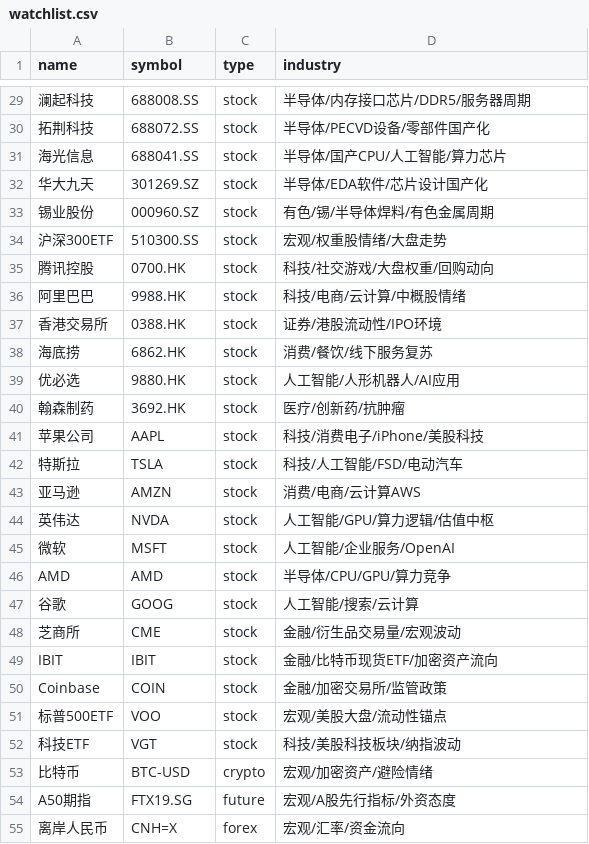
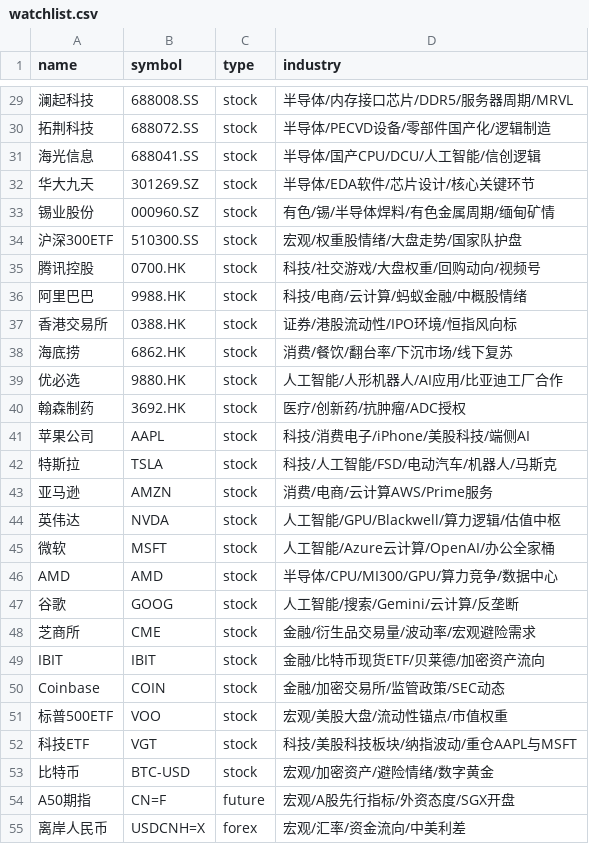
Before and after one commit to dink1257/stock-alerts, a CSV file: data/watchlist.csv, drawn as a sheet; only a part is shown, gaps mark what is left out; the diff covers the shown part only.

Commit message:
Enhance watchlist with additional information
Updated watchlist with additional details for several stocks and futures.

```diff
--- a/data/watchlist.csv
+++ b/data/watchlist.csv
@@ -29,27 +29,27 @@ name,symbol,type,industry
-澜起科技,688008.SS,stock,半导体/内存接口芯片/DDR5/服务器周期
-拓荆科技,688072.SS,stock,半导体/PECVD设备/零部件国产化
-海光信息,688041.SS,stock,半导体/国产CPU/人工智能/算力芯片
-华大九天,301269.SZ,stock,半导体/EDA软件/芯片设计国产化
-锡业股份,000960.SZ,stock,有色/锡/半导体焊料/有色金属周期
-沪深300ETF,510300.SS,stock,宏观/权重股情绪/大盘走势
-腾讯控股,0700.HK,stock,科技/社交游戏/大盘权重/回购动向
-阿里巴巴,9988.HK,stock,科技/电商/云计算/中概股情绪
-香港交易所,0388.HK,stock,证券/港股流动性/IPO环境
-海底捞,6862.HK,stock,消费/餐饮/线下服务复苏
-优必选,9880.HK,stock,人工智能/人形机器人/AI应用
-翰森制药,3692.HK,stock,医疗/创新药/抗肿瘤
-苹果公司,AAPL,stock,科技/消费电子/iPhone/美股科技
-特斯拉,TSLA,stock,科技/人工智能/FSD/电动汽车
-亚马逊,AMZN,stock,消费/电商/云计算AWS
-英伟达,NVDA,stock,人工智能/GPU/算力逻辑/估值中枢
-微软,MSFT,stock,人工智能/企业服务/OpenAI
-AMD,AMD,stock,半导体/CPU/GPU/算力竞争
-谷歌,GOOG,stock,人工智能/搜索/云计算
-芝商所,CME,stock,金融/衍生品交易量/宏观波动
-IBIT,IBIT,stock,金融/比特币现货ETF/加密资产流向
-Coinbase,COIN,stock,金融/加密交易所/监管政策
-标普500ETF,VOO,stock,宏观/美股大盘/流动性锚点
-科技ETF,VGT,stock,科技/美股科技板块/纳指波动
-比特币,BTC-USD,crypto,宏观/加密资产/避险情绪
-A50期指,FTX19.SG,future,宏观/A股先行指标/外资态度
-离岸人民币,CNH=X,forex,宏观/汇率/资金流向
+澜起科技,688008.SS,stock,半导体/内存接口芯片/DDR5/服务器周期/MRVL
+拓荆科技,688072.SS,stock,半导体/PECVD设备/零部件国产化/逻辑制造
+海光信息,688041.SS,stock,半导体/国产CPU/DCU/人工智能/信创逻辑
+华大九天,301269.SZ,stock,半导体/EDA软件/芯片设计/核心关键环节
+锡业股份,000960.SZ,stock,有色/锡/半导体焊料/有色金属周期/缅甸矿情
+沪深300ETF,510300.SS,stock,宏观/权重股情绪/大盘走势/国家队护盘
+腾讯控股,0700.HK,stock,科技/社交游戏/大盘权重/回购动向/视频号
+阿里巴巴,9988.HK,stock,科技/电商/云计算/蚂蚁金融/中概股情绪
+香港交易所,0388.HK,stock,证券/港股流动性/IPO环境/恒指风向标
+海底捞,6862.HK,stock,消费/餐饮/翻台率/下沉市场/线下复苏
+优必选,9880.HK,stock,人工智能/人形机器人/AI应用/比亚迪工厂合作
+翰森制药,3692.HK,stock,医疗/创新药/抗肿瘤/ADC授权
+苹果公司,AAPL,stock,科技/消费电子/iPhone/美股科技/端侧AI
+特斯拉,TSLA,stock,科技/人工智能/FSD/电动汽车/机器人/马斯克
+亚马逊,AMZN,stock,消费/电商/云计算AWS/Prime服务
+英伟达,NVDA,stock,人工智能/GPU/Blackwell/算力逻辑/估值中枢
+微软,MSFT,stock,人工智能/Azure云计算/OpenAI/办公全家桶
+AMD,AMD,stock,半导体/CPU/MI300/GPU/算力竞争/数据中心
+谷歌,GOOG,stock,人工智能/搜索/Gemini/云计算/反垄断
+芝商所,CME,stock,金融/衍生品交易量/波动率/宏观避险需求
+IBIT,IBIT,stock,金融/比特币现货ETF/贝莱德/加密资产流向
+Coinbase,COIN,stock,金融/加密交易所/监管政策/SEC动态
+标普500ETF,VOO,stock,宏观/美股大盘/流动性锚点/市值权重
+科技ETF,VGT,stock,科技/美股科技板块/纳指波动/重仓AAPL与MSFT
+比特币,BTC-USD,stock,宏观/加密资产/避险情绪/数字黄金
+A50期指,CN=F,future,宏观/A股先行指标/外资态度/SGX开盘
+离岸人民币,USDCNH=X,forex,宏观/汇率/资金流向/中美利差
```
Also changed, not shown: 37 edited cells elsewhere in this file.
